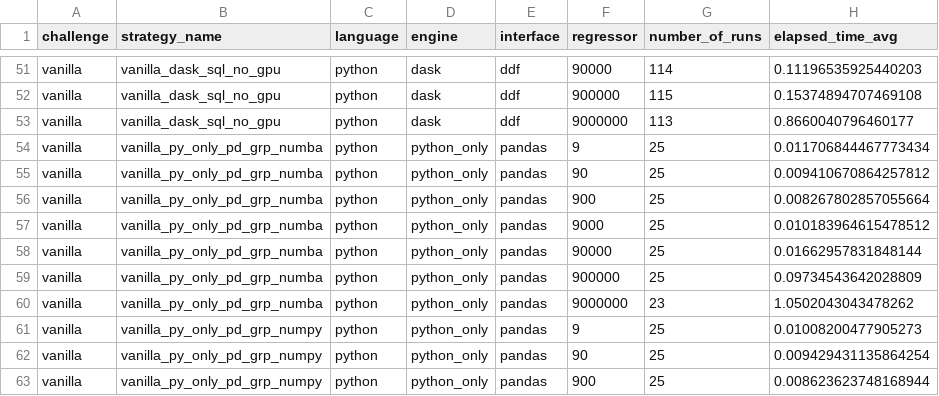
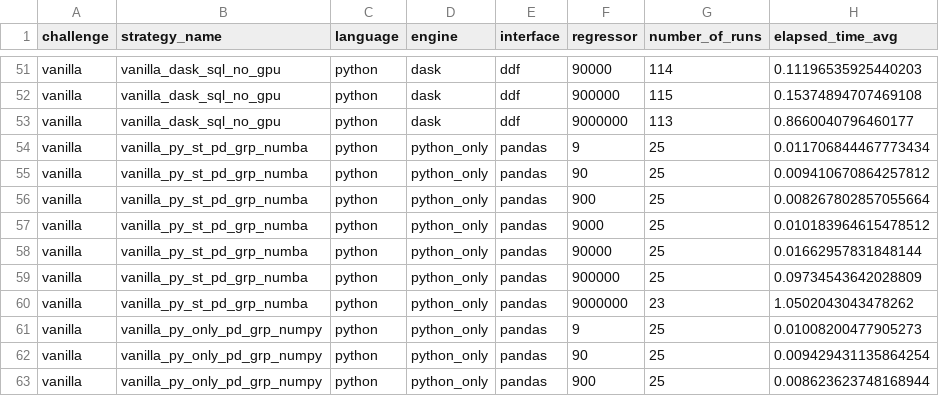
Before and after one commit to StevenDavisTechNotes/SparkAggregationMethods, a CSV file: results/vanilla_results.csv, drawn as a sheet; only a part is shown, gaps mark what is left out; the diff names each change by its address in the sheet, - before the commit and + after, or states it on an @@ line.

```diff
--- a/results/vanilla_results.csv
+++ b/results/vanilla_results.csv
-B54:B60 (strategy_name): vanilla_py_only_pd_grp_numba
+B54:B60 (strategy_name): vanilla_py_st_pd_grp_numba
```
Also changed, not shown: PythonSingleThreaded/results/section_python_single_threaded_runs.csv, PythonSingleThreaded/results/vanilla_python_single_threaded_runs.csv, 56 other files.
